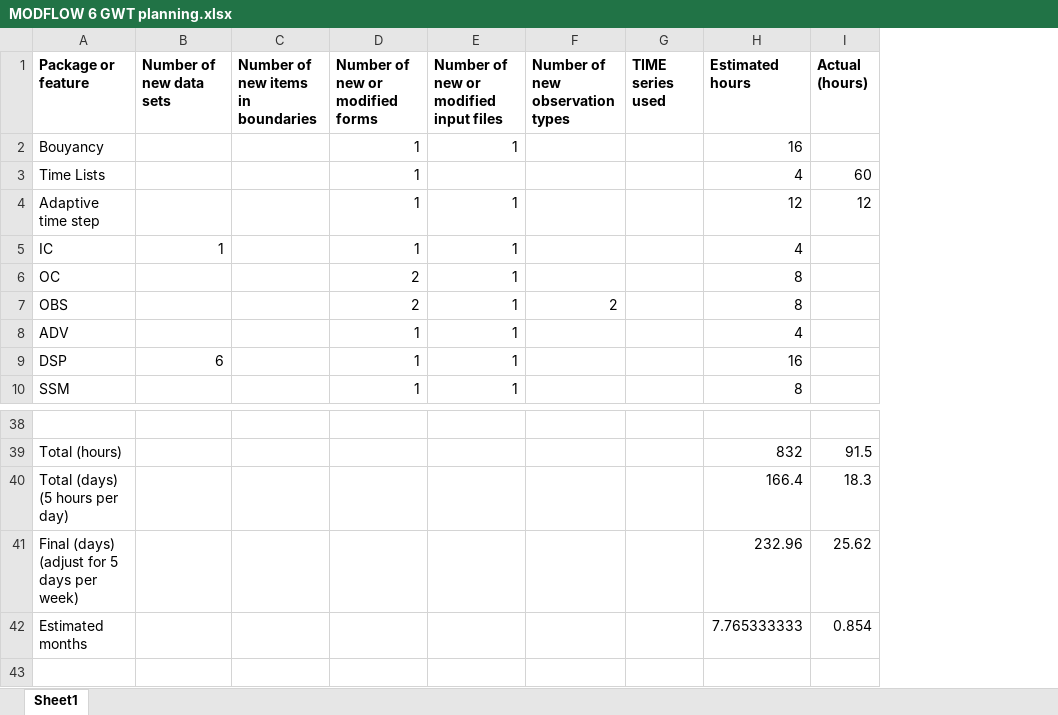
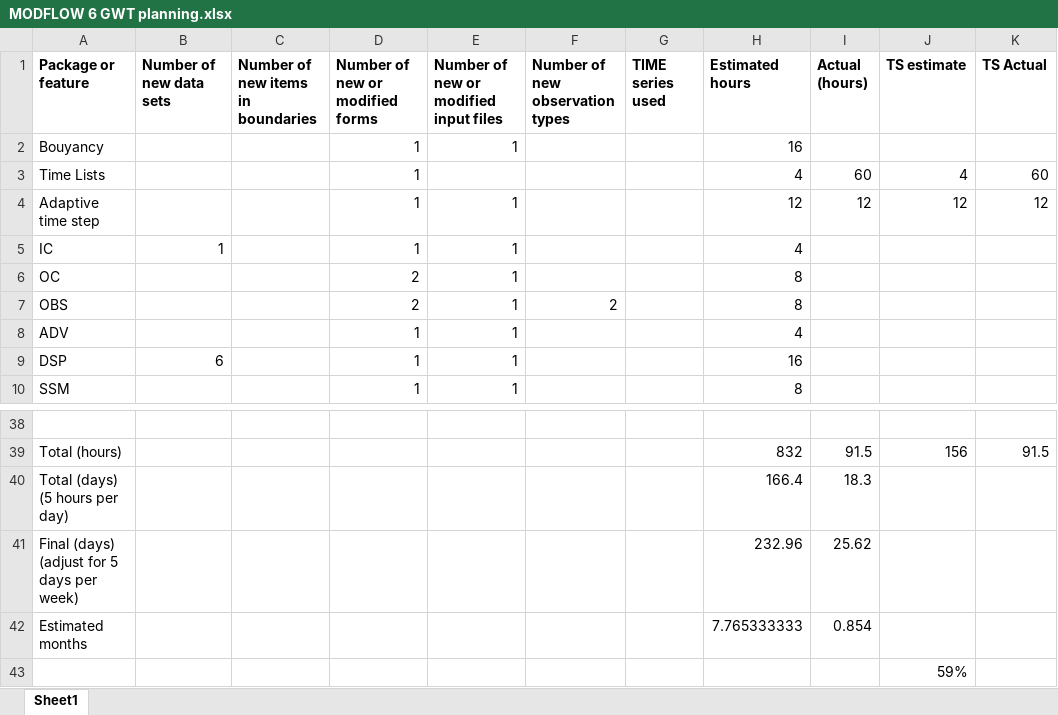
Before and after one commit to MODFLOW-USGS/ModelingTools, an Excel workbook: ModelMuse/MODFLOW 6 GWT planning.xlsx, sheet Sheet1, drawn as a sheet; only a part is shown, gaps mark what is left out; values as stored, in another font and other column widths than the file's, no borders; the diff names each change by its address in the sheet, - before the commit and + after, or states it on an @@ line.

Commit message:
Worked on MF6 Times series. Planned MF6 solute transport.

```diff
--- a/ModelMuse/MODFLOW 6 GWT planning.xlsx (sheet Sheet1)
+++ b/ModelMuse/MODFLOW 6 GWT planning.xlsx (sheet Sheet1)
+column J (TS estimate), rows 3-4: 4 | 12; row 39: 156
+column K (TS Actual), rows 3-4: 60 | 12; row 39: 91.5
+row 43:  |  |  |  |  |  |  |  |  | 59%
```
Also changed, not shown: 4 other files.
